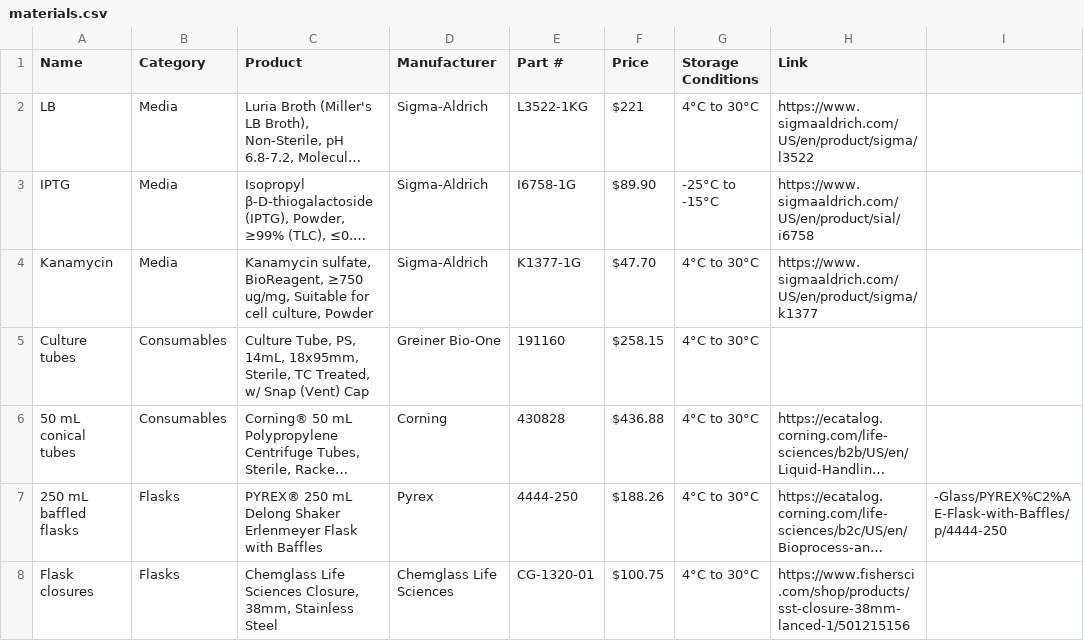
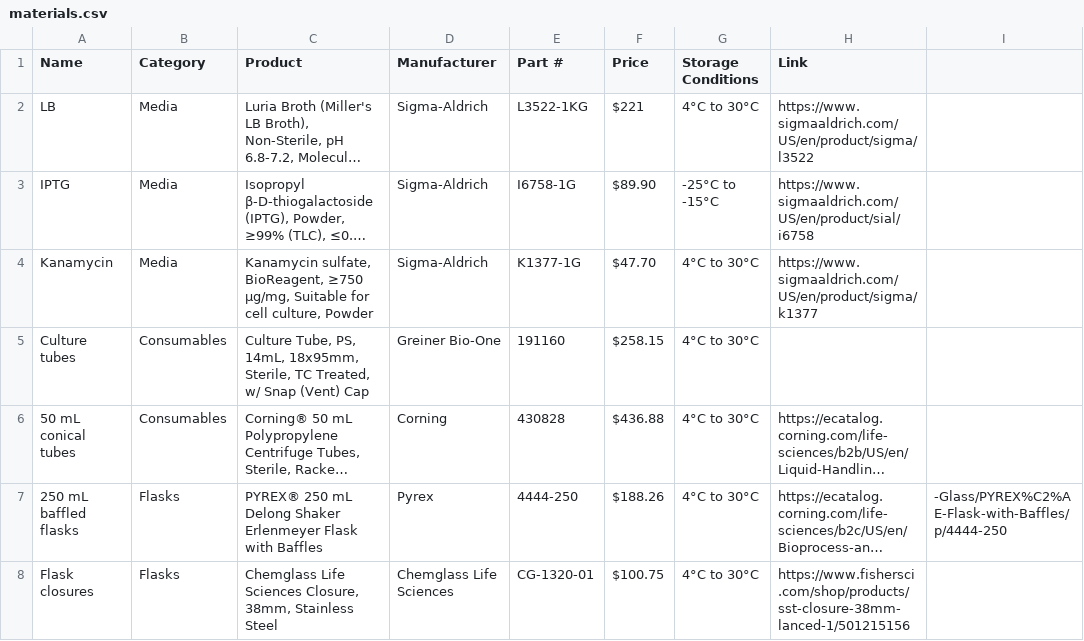
Before and after one commit to nucleus-eng/nucleus-docs, a CSV file: docs/processes/make-protein/grow-bacteria/resources/materials.csv, drawn as a sheet; only a part is shown; long unchanged cells end in …; the diff names each change by its address in the sheet, - before the commit and + after, or states it on an @@ line.

```diff
--- a/docs/processes/make-protein/grow-bacteria/resources/materials.csv
+++ b/docs/processes/make-protein/grow-bacteria/resources/materials.csv
-C4 (Product): …BioReagent, ≥750 ug/mg, Suitable for…
+C4 (Product): …BioReagent, ≥750 µg/mg, Suitable for…
```
Also changed, not shown: docs/processes/make-protein/prep-consumables/resources/materials.csv, 10 other files.
